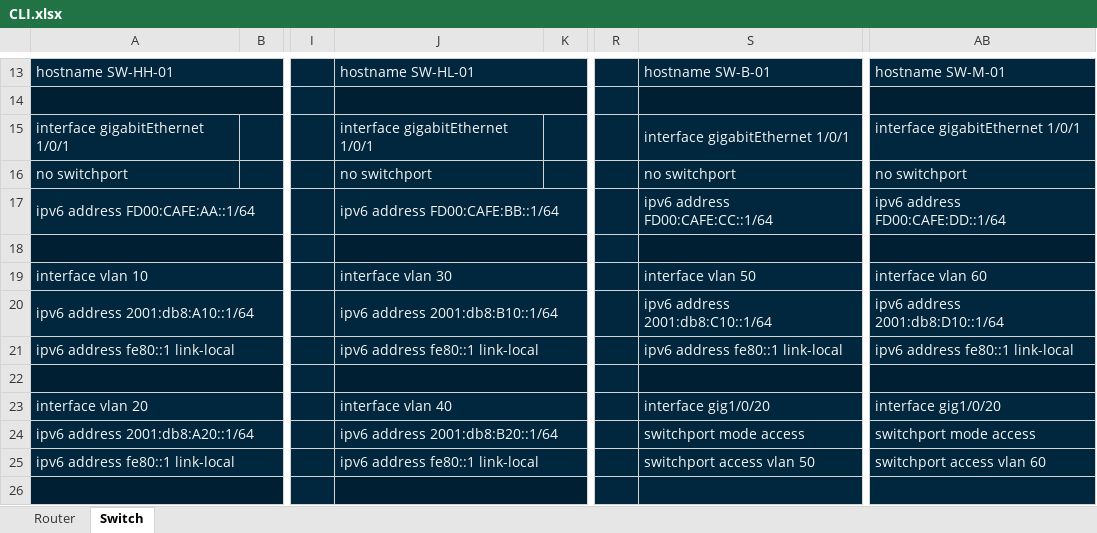
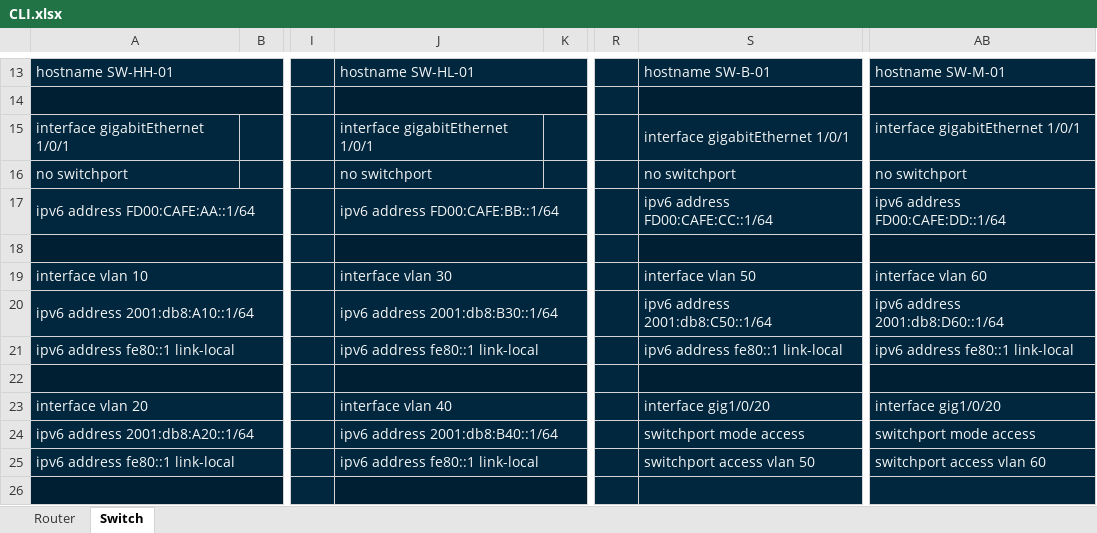
Before and after one commit to mvxsvchs/LF09, an Excel workbook: CLI.xlsx, sheet Switch, drawn as a sheet; only a part is shown, gaps mark what is left out; values as stored, in another font and other column widths than the file's, no borders; the diff names each change by its address in the sheet, - before the commit and + after, or states it on an @@ line.

Commit message:
fixed false ip address

```diff
--- a/CLI.xlsx (sheet Switch)
+++ b/CLI.xlsx (sheet Switch)
-J20: ipv6 address 2001:db8:B10::1/64
+J20: ipv6 address 2001:db8:B30::1/64
-S20: ipv6 address 2001:db8:C10::1/64
+S20: ipv6 address 2001:db8:C50::1/64
-AB20: ipv6 address 2001:db8:D10::1/64
+AB20: ipv6 address 2001:db8:D60::1/64
-J24: ipv6 address 2001:db8:B20::1/64
+J24: ipv6 address 2001:db8:B40::1/64
```
